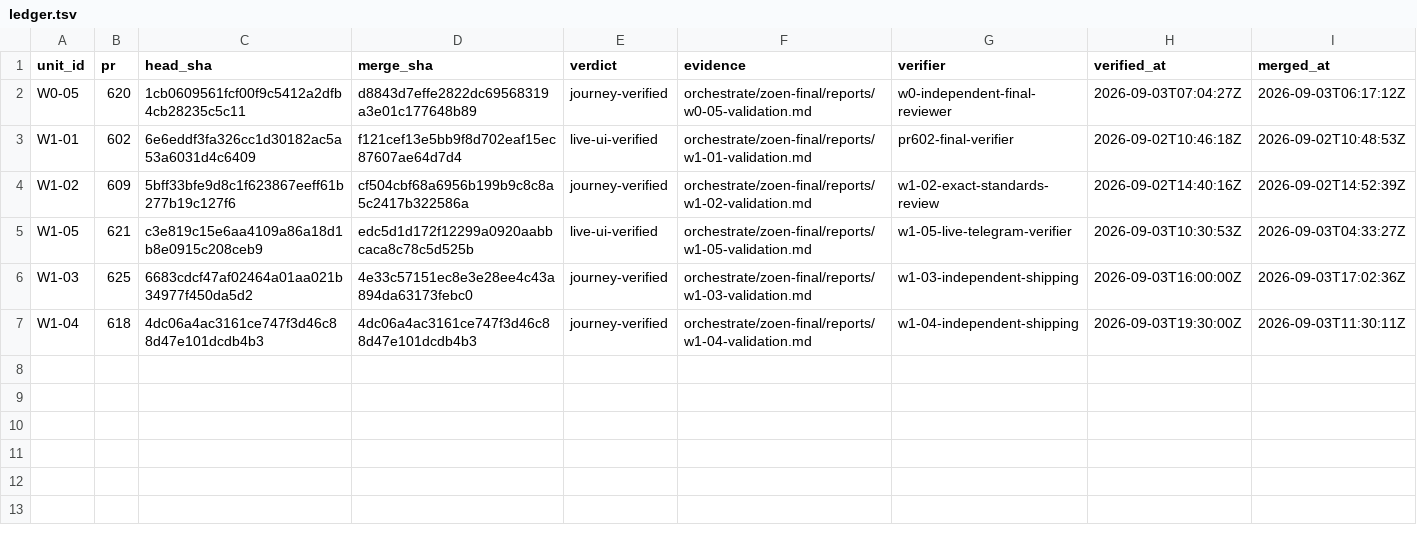
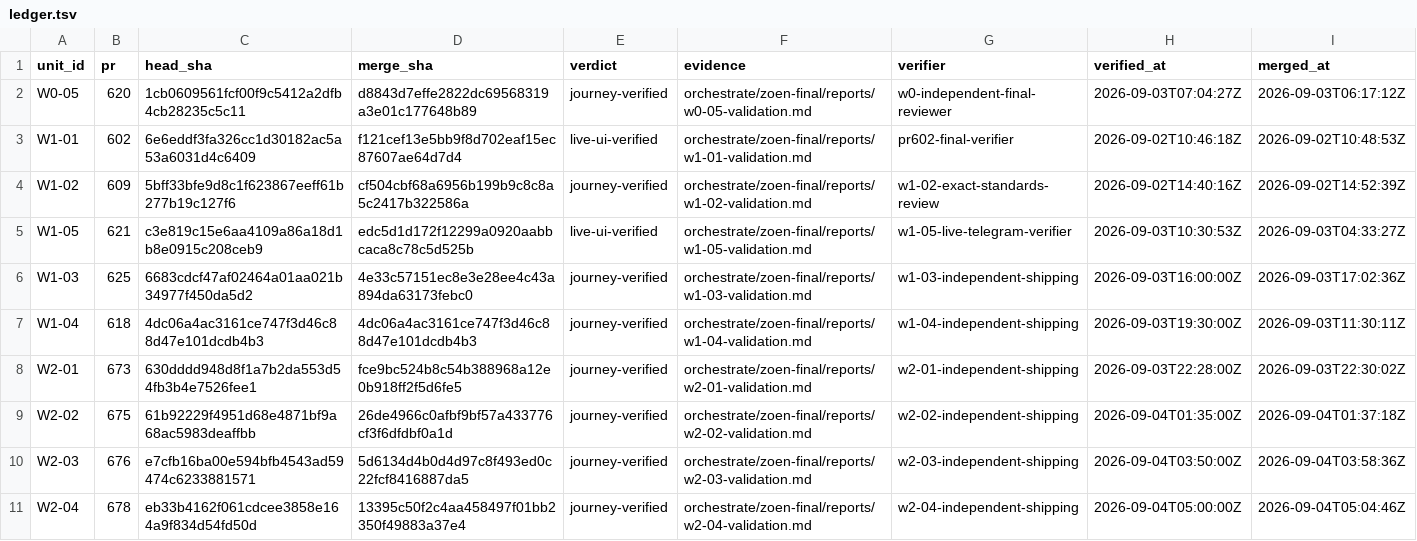
Before and after one commit to EnzoTironi/OS, a TSV file: orchestrate/zoen-final/ledger.tsv, drawn as a sheet; the diff names each change by its address in the sheet, - before the commit and + after, or states it on an @@ line.

Commit message:
chore(orch): close out W2-01..W2-04 ledger after #673–#678
Record journey-verified ledger rows and validation reports for the
WorldRelease wave that landed on main, advance frontier to W2-05..W2-08,
and keep W1-06/W1-07 queued until their own ledger evidence exists.

```diff
--- a/orchestrate/zoen-final/ledger.tsv
+++ b/orchestrate/zoen-final/ledger.tsv
+row 8: W2-01 | 673 | 630dddd948d8f1a7b2da553d54fb3b4e7526fee1 | fce9bc524b8c54b388968a12e0b918ff2f5d6fe5 | journey-verified | orchestrate/zoen-final/reports/w2-01-validation.md | w2-01-independent-shipping | 2026-09-03T22:28:00Z | 2026-09-03T22:30:02Z
+row 9: W2-02 | 675 | 61b92229f4951d68e4871bf9a68ac5983deaffbb | 26de4966c0afbf9bf57a433776cf3f6dfdbf0a1d | journey-verified | orchestrate/zoen-final/reports/w2-02-validation.md | w2-02-independent-shipping | 2026-09-04T01:35:00Z | 2026-09-04T01:37:18Z
+row 10: W2-03 | 676 | e7cfb16ba00e594bfb4543ad59474c6233881571 | 5d6134d4b0d4d97c8f493ed0c22fcf8416887da5 | journey-verified | orchestrate/zoen-final/reports/w2-03-validation.md | w2-03-independent-shipping | 2026-09-04T03:50:00Z | 2026-09-04T03:58:36Z
+row 11: W2-04 | 678 | eb33b4162f061cdcee3858e164a9f834d54fd50d | 13395c50f2c4aa458497f01bb2350f49883a37e4 | journey-verified | orchestrate/zoen-final/reports/w2-04-validation.md | w2-04-independent-shipping | 2026-09-04T05:00:00Z | 2026-09-04T05:04:46Z
```
Also changed, not shown: orchestrate/zoen-final/units.tsv, 11 other files.
